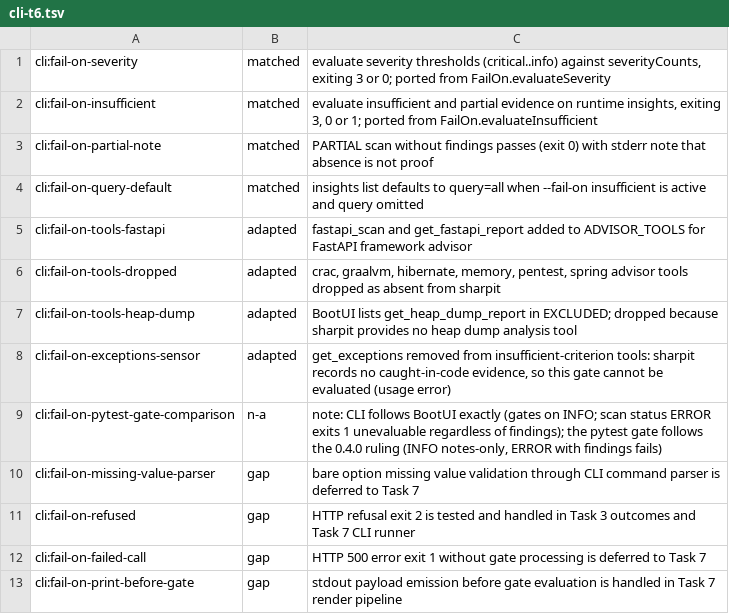
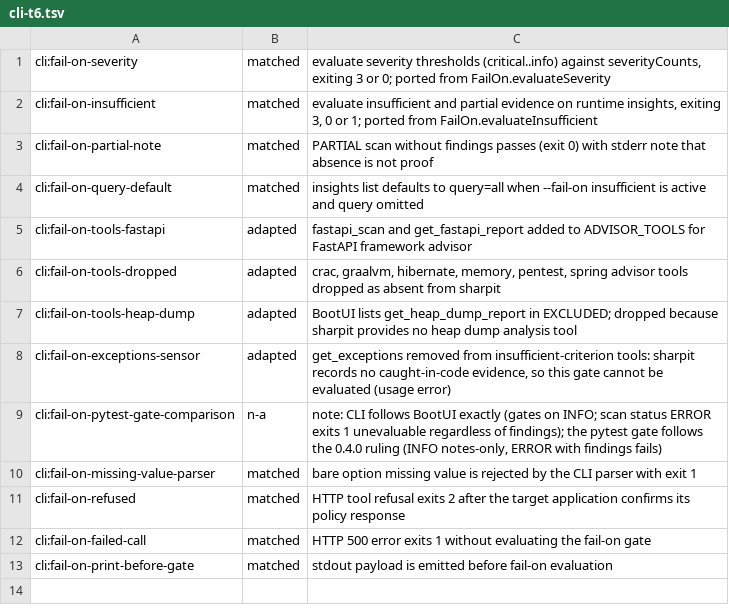
Before and after one commit to ffroliva/sharpit, a TSV file: docs/reference/matrix-updates/cli-t6.tsv, drawn as a sheet.

```diff
--- a/docs/reference/matrix-updates/cli-t6.tsv
+++ b/docs/reference/matrix-updates/cli-t6.tsv
@@ -9,5 +9,5 @@ cli:fail-on-exceptions-sensor	adapted	get_exceptions removed from insufficient-c
 cli:fail-on-pytest-gate-comparison	n-a	note: CLI follows BootUI exactly (gates on INFO; scan status ERROR exits 1 unevaluable regardless of findings); the pytest gate follows the 0.4.0 ruling (INFO notes-only, ERROR with findings fails)
-cli:fail-on-missing-value-parser	gap	bare option missing value validation through CLI command parser is deferred to Task 7
-cli:fail-on-refused	gap	HTTP refusal exit 2 is tested and handled in Task 3 outcomes and Task 7 CLI runner
-cli:fail-on-failed-call	gap	HTTP 500 error exit 1 without gate processing is deferred to Task 7
-cli:fail-on-print-before-gate	gap	stdout payload emission before gate evaluation is handled in Task 7 render pipeline
+cli:fail-on-missing-value-parser	matched	bare option missing value is rejected by the CLI parser with exit 1
+cli:fail-on-refused	matched	HTTP tool refusal exits 2 after the target application confirms its policy response
+cli:fail-on-failed-call	matched	HTTP 500 error exits 1 without evaluating the fail-on gate
+cli:fail-on-print-before-gate	matched	stdout payload is emitted before fail-on evaluation
```
Also changed, not shown: docs/reference/matrix-updates/cli-t7.tsv, 5 other files.
